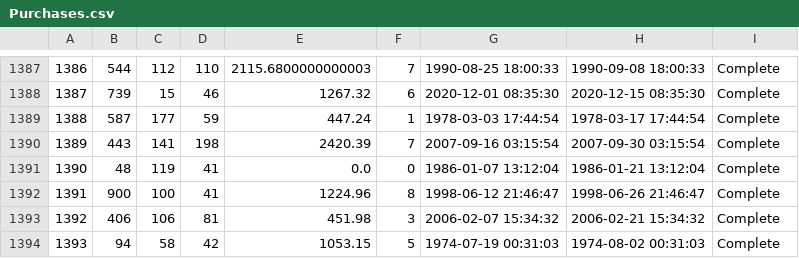
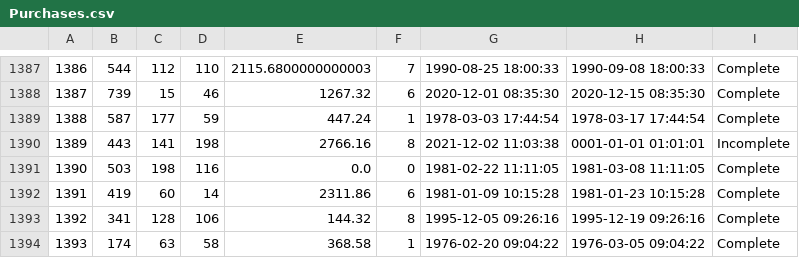
Before and after one commit to AlexEpstein1/316Amazon, a CSV file: db/generated/Purchases.csv, drawn as a sheet; only a part is shown, gaps mark what is left out; the diff covers the shown part only.

```diff
--- a/db/generated/Purchases.csv
+++ b/db/generated/Purchases.csv
@@ -1389,6 +1389,6 @@
 "1388","587","177","59","447.24","1","1978-03-03 17:44:54","1978-03-17 17:44:54","Complete"
-"1389","443","141","198","2420.39","7","2007-09-16 03:15:54","2007-09-30 03:15:54","Complete"
-"1390","48","119","41","0.0","0","1986-01-07 13:12:04","1986-01-21 13:12:04","Complete"
-"1391","900","100","41","1224.96","8","1998-06-12 21:46:47","1998-06-26 21:46:47","Complete"
-"1392","406","106","81","451.98","3","2006-02-07 15:34:32","2006-02-21 15:34:32","Complete"
-"1393","94","58","42","1053.15","5","1974-07-19 00:31:03","1974-08-02 00:31:03","Complete"
+"1389","443","141","198","2766.16","8","2021-12-02 11:03:38","0001-01-01 01:01:01","Incomplete"
+"1390","503","198","116","0.0","0","1981-02-22 11:11:05","1981-03-08 11:11:05","Complete"
+"1391","419","60","14","2311.86","6","1981-01-09 10:15:28","1981-01-23 10:15:28","Complete"
+"1392","341","128","106","144.32","8","1995-12-05 09:26:16","1995-12-19 09:26:16","Complete"
+"1393","174","63","58","368.58","1","1976-02-20 09:04:22","1976-03-05 09:04:22","Complete"
```
Also changed, not shown: 68 edited cells elsewhere in this file, 3 other files.
